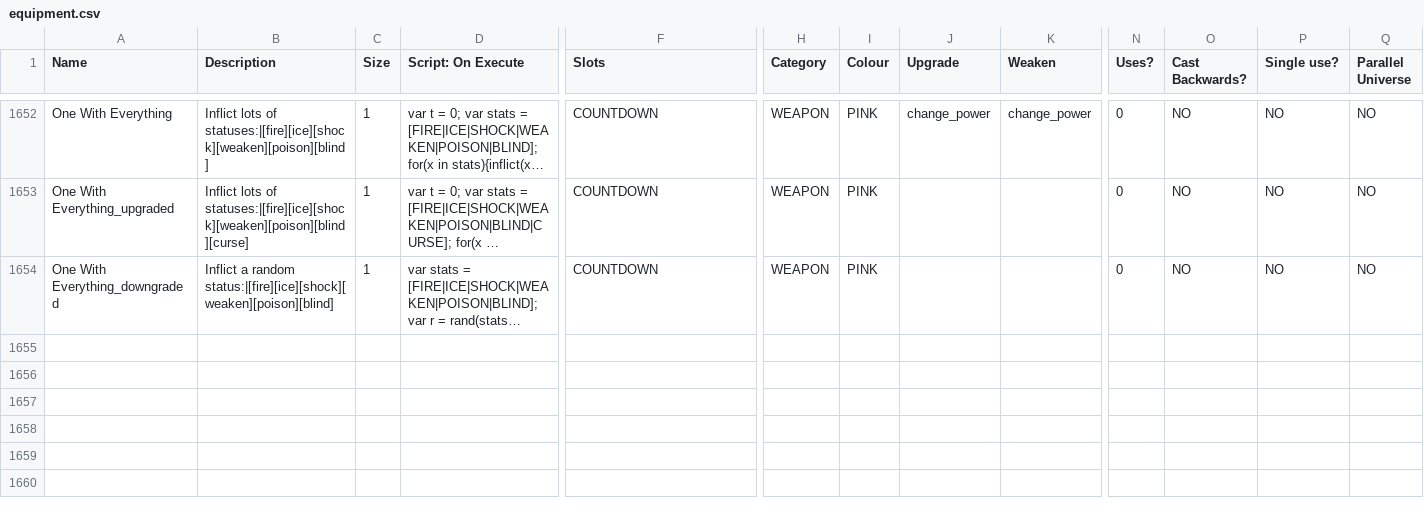
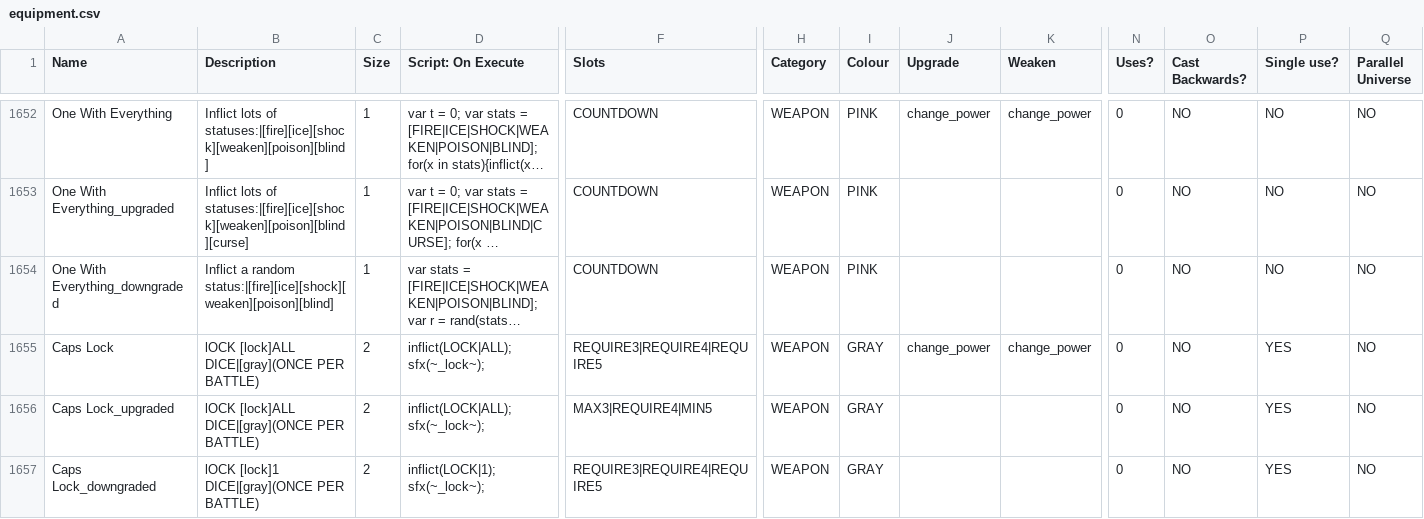
Before and after one commit to JuniorUdale/MoreFluff, a CSV file: _append/data/text/equipment.csv, drawn as a sheet; only a part is shown, gaps mark what is left out; long unchanged cells end in …; rows hold the shown columns only; the diff names each change by its address in the sheet, - before the commit and + after, or states it on an @@ line.

Commit message:
funny caps lock joke ecks dee

```diff
--- a/_append/data/text/equipment.csv
+++ b/_append/data/text/equipment.csv
+row 1655: Caps Lock | lOCK [lock]ALL DICE|[gray](ONCE PER BATTLE) | 2 | inflict(LOCK|ALL); sfx(~_lock~); | REQUIRE3|REQUIRE4|REQUIRE5 | WEAPON | GRAY | change_power | change_power | 0 | NO | YES | NO
+row 1656: Caps Lock_upgraded | lOCK [lock]ALL DICE|[gray](ONCE PER BATTLE) | 2 | inflict(LOCK|ALL); sfx(~_lock~); | MAX3|REQUIRE4|MIN5 | WEAPON | GRAY |  |  | 0 | NO | YES | NO
+row 1657: Caps Lock_downgraded | lOCK [lock]1 DICE|[gray](ONCE PER BATTLE) | 2 | inflict(LOCK|1); sfx(~_lock~); | REQUIRE3|REQUIRE4|REQUIRE5 | WEAPON | GRAY |  |  | 0 | NO | YES | NO
```
